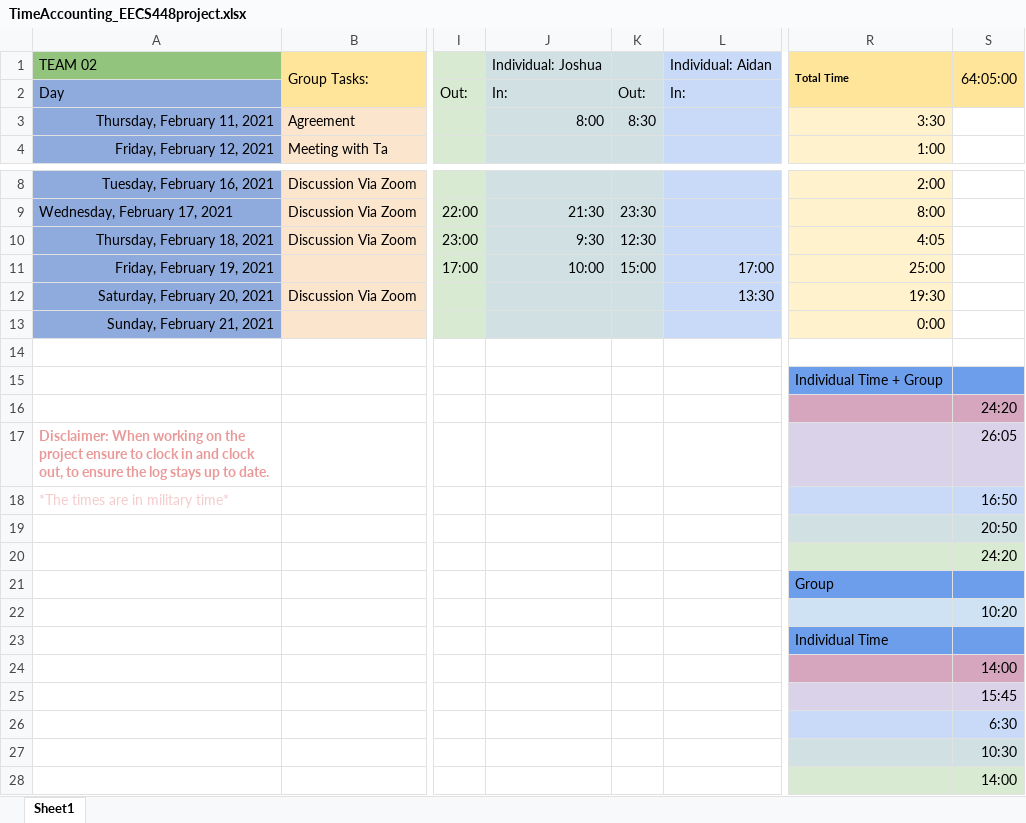
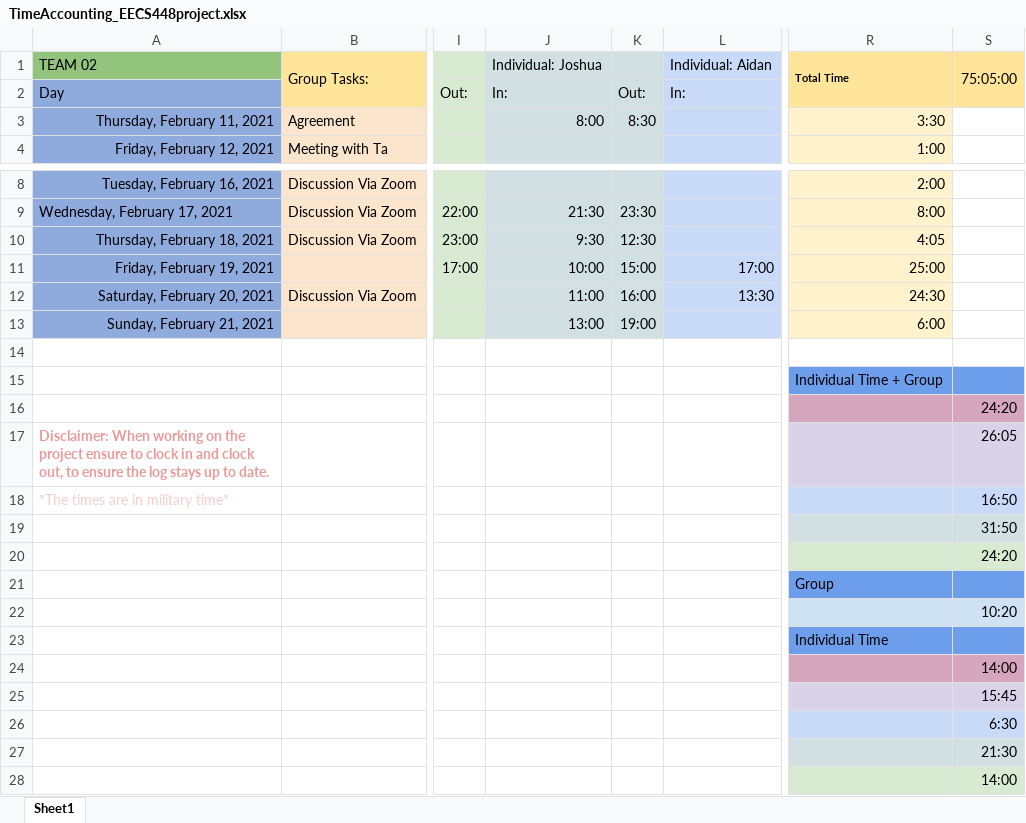
Before and after one commit to mingyoungjeng/448_Project_1, an Excel workbook: Documentation/TimeAccounting_EECS448project.xlsx, sheet Sheet1, drawn as a sheet; only a part is shown, gaps mark what is left out; values as stored, in another font and other column widths than the file's, no borders; the diff names each change by its address in the sheet, - before the commit and + after, or states it on an @@ line.

```diff
--- a/Documentation/TimeAccounting_EECS448project.xlsx (sheet Sheet1)
+++ b/Documentation/TimeAccounting_EECS448project.xlsx (sheet Sheet1)
-S1: 64:05:00
+S1: 75:05:00
-J12: (empty)
+J12: 11:00
-K12: (empty)
+K12: 16:00
-R12: 19:30
+R12: 24:30
-J13: (empty)
+J13: 13:00
-K13: (empty)
+K13: 19:00
-R13: 0:00
+R13: 6:00
-S19: 20:50
+S19: 31:50
-S27: 10:30
+S27: 21:30
```
Also changed, not shown: 1 other file.
